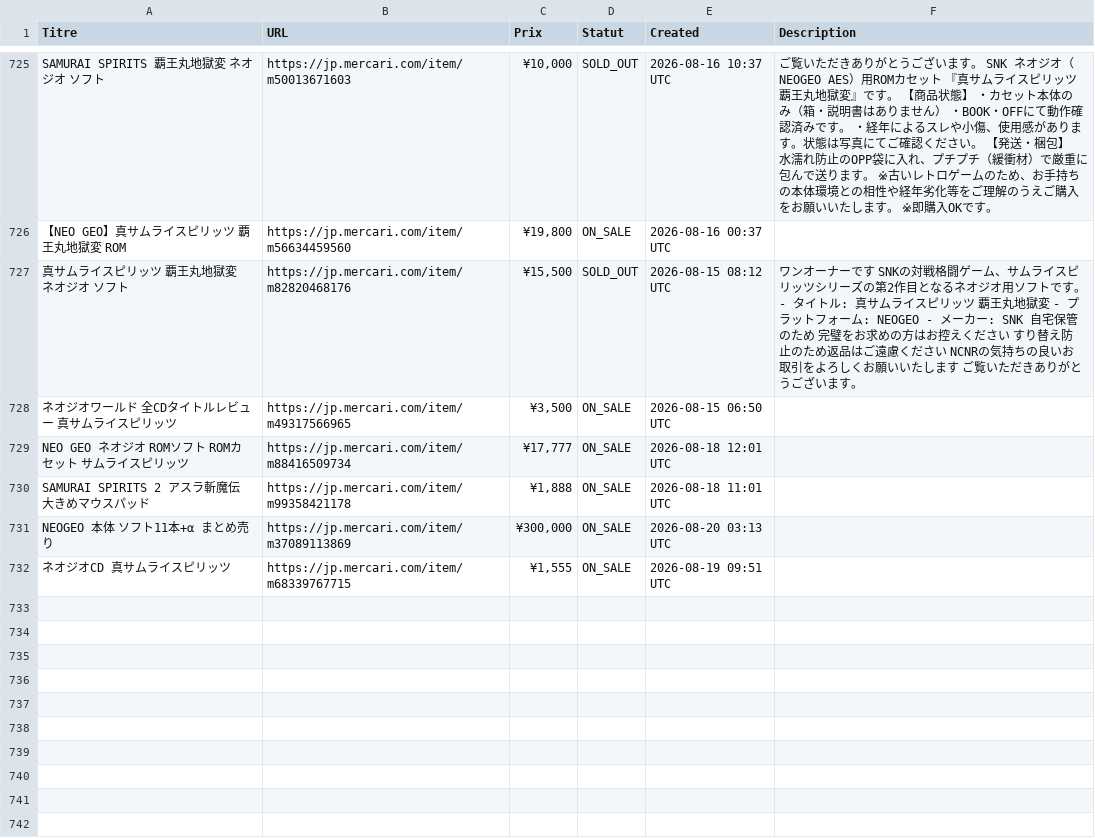
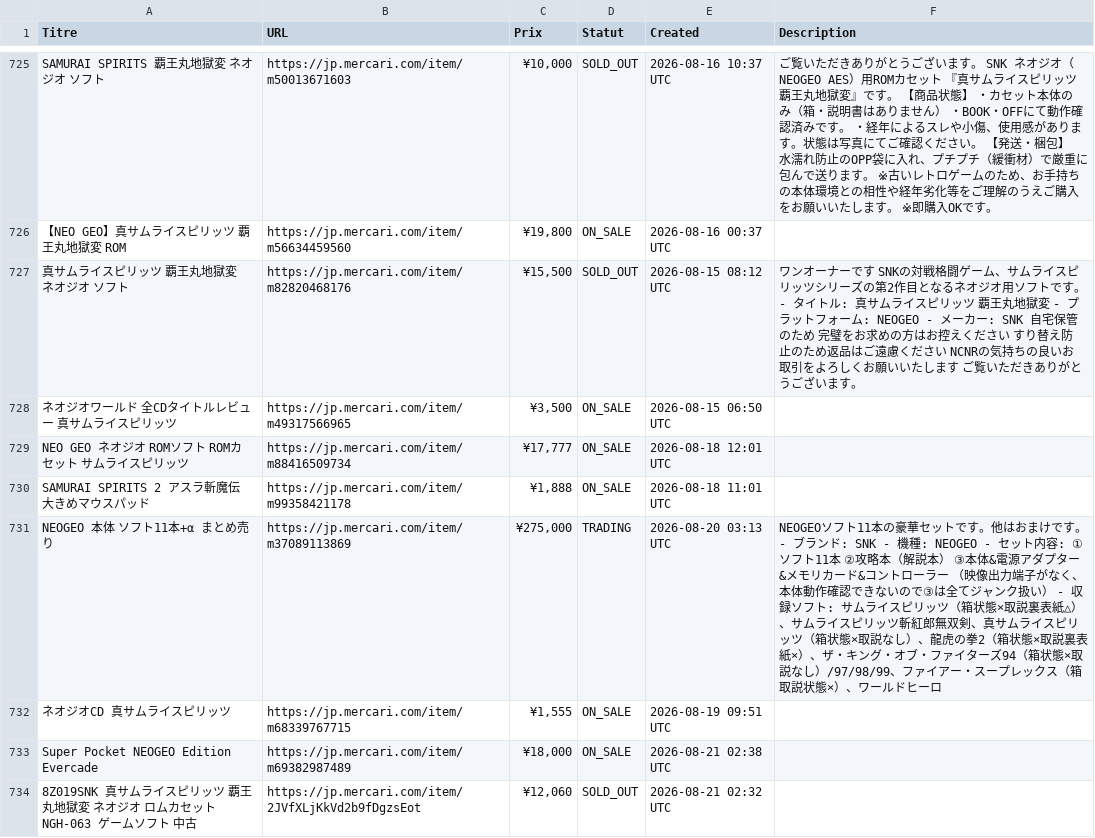
Before and after one commit to ltupin/stats-aes, a CSV file: data/raw/samsho2_mercari.csv, drawn as a sheet; only a part is shown, gaps mark what is left out; the diff covers the shown part only.

```diff
--- a/data/raw/samsho2_mercari.csv
+++ b/data/raw/samsho2_mercari.csv
@@ -730,3 +730,5 @@ NEO GEO ネオジオ ROMソフト　ROMカセット　サムライスピリッ
 SAMURAI SPIRITS 2 アスラ斬魔伝 大きめマウスパッド;https://jp.mercari.com/item/m99358421178;¥1,888;ON_SALE;2026-08-18 11:01 UTC;
-NEOGEO 本体 ソフト11本+α まとめ売り;https://jp.mercari.com/item/m37089113869;¥300,000;ON_SALE;2026-08-20 03:13 UTC;
+NEOGEO 本体 ソフト11本+α まとめ売り;https://jp.mercari.com/item/m37089113869;¥275,000;TRADING;2026-08-20 03:13 UTC;NEOGEOソフト11本の豪華セットです。他はおまけです。   - ブランド: SNK - 機種: NEOGEO - セット内容:  ①ソフト11本 ②攻略本（解説本） ③本体&電源アダプター&メモリカード&コントローラー （映像出力端子がなく、本体動作確認できないので③は全てジャンク扱い）  - 収録ソフト: サムライスピリッツ（箱状態×取説裏表紙△）、サムライスピリッツ斬紅郎無双剣、真サムライスピリッツ（箱状態×取説なし）、龍虎の拳2（箱状態×取説裏表紙×）、ザ・キング・オブ・ファイターズ94（箱状態×取説なし）/97/98/99、ファイアー・スープレックス（箱取説状態×）、ワールドヒーロ
 ネオジオCD 真サムライスピリッツ;https://jp.mercari.com/item/m68339767715;¥1,555;ON_SALE;2026-08-19 09:51 UTC;
+Super Pocket NEOGEO Edition Evercade;https://jp.mercari.com/item/m69382987489;¥18,000;ON_SALE;2026-08-21 02:38 UTC;
+8Z019SNK 真サムライスピリッツ 覇王丸地獄変 ネオジオ ロムカセット NGH-063 ゲームソフト  中古;https://jp.mercari.com/item/2JVfXLjKkVd2b9fDgzsEot;¥12,060;SOLD_OUT;2026-08-21 02:32 UTC;
```
Also changed, not shown: 3 added rows and 12 edited cells elsewhere in this file, data/filtered/samsho2_filtered.csv, data/raw/aof2_mercari.csv, 52 other files.
